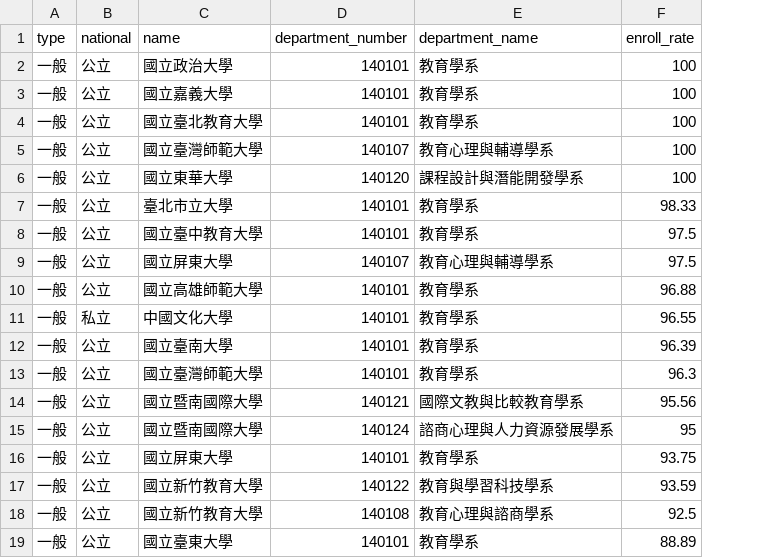
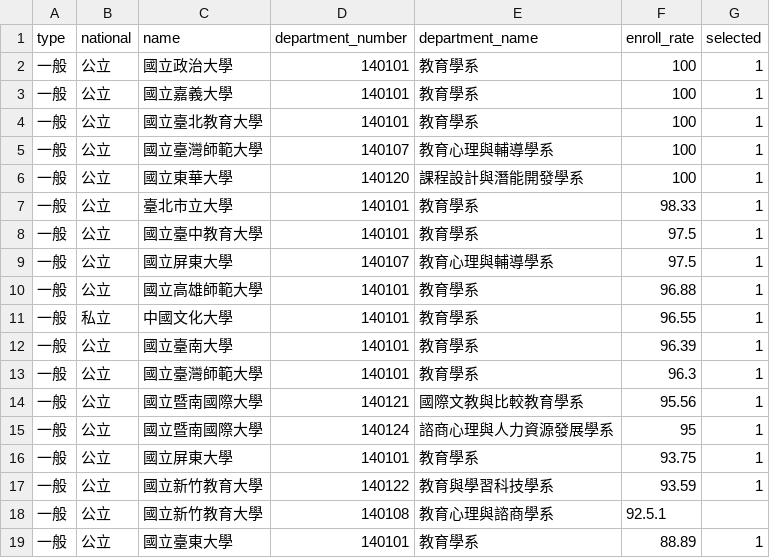
Before and after one commit to rapirent/enroll_visualization, a CSV file: data/1401.csv, drawn as a sheet; the diff names each change by its address in the sheet, - before the commit and + after, or states it on an @@ line.

Commit message:
adjust some csv format to display more beautiful

```diff
--- a/data/1401.csv
+++ b/data/1401.csv
+column G (selected), rows 2-19: 1 | 1 | 1 | 1 | 1 | 1 | 1 | 1 | 1 | 1 | 1 | 1 | 1 | 1 | 1 | 1 |  | 1
-F18 (enroll_rate): 92.5
+F18 (enroll_rate): 92.5.1
```
